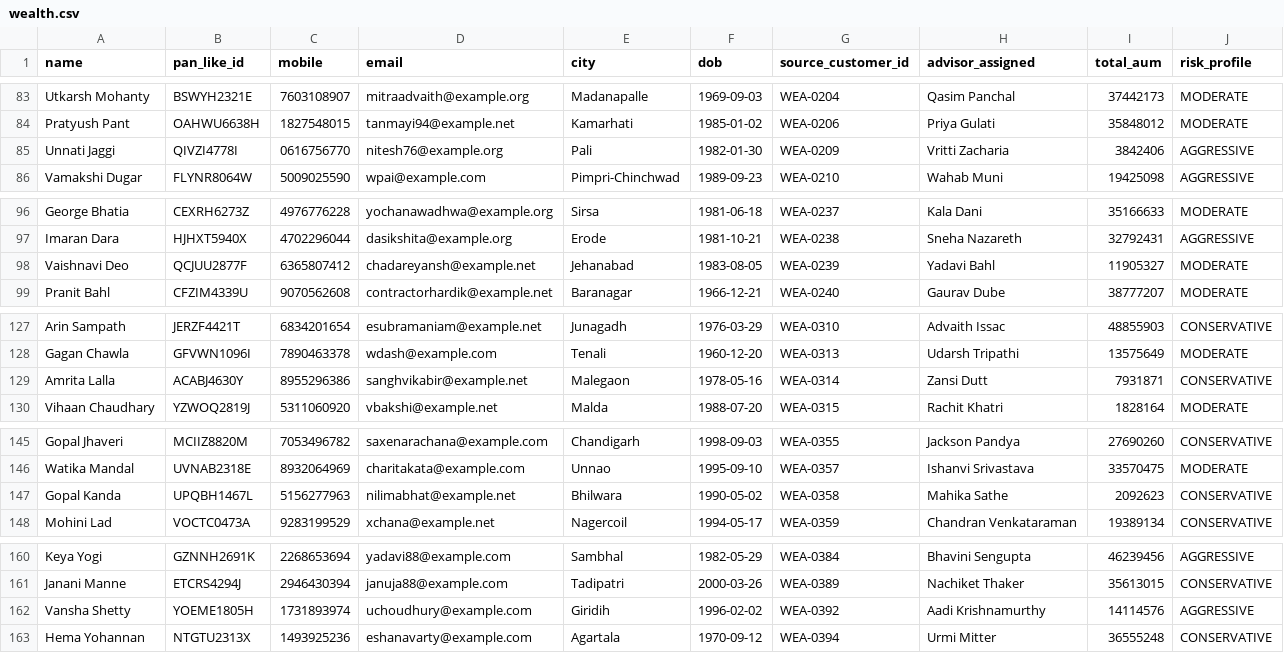
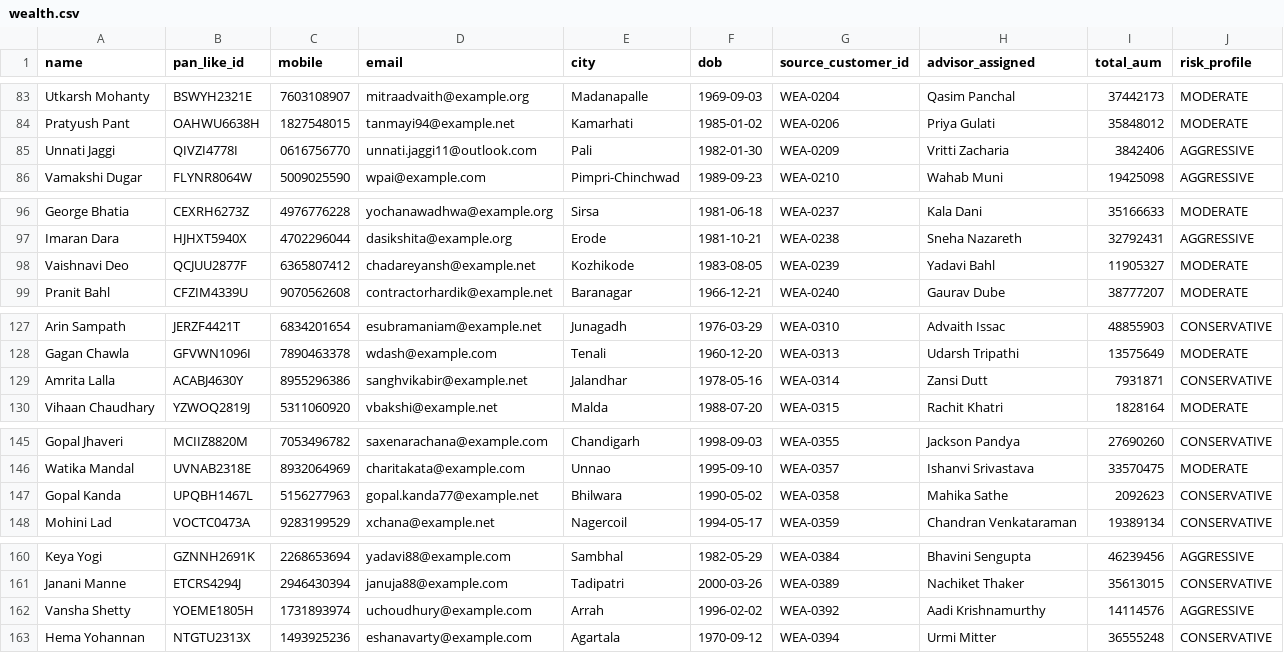
Before and after one commit to jainkrisha/unifyX, a CSV file: backend/data/raw/financial/wealth.csv, drawn as a sheet; only a part is shown, gaps mark what is left out; the diff covers the shown part only.

```diff
--- a/backend/data/raw/financial/wealth.csv
+++ b/backend/data/raw/financial/wealth.csv
@@ -84,3 +84,3 @@ Utkarsh Mohanty,BSWYH2321E,7603108907,mitraadvaith@example.org,Madanapalle,1969-
 Pratyush Pant,OAHWU6638H,1827548015,tanmayi94@example.net,Kamarhati,1985-01-02,WEA-0206,Priya Gulati,35848012,MODERATE
-Unnati Jaggi,QIVZI4778I,0616756770,nitesh76@example.org,Pali,1982-01-30,WEA-0209,Vritti Zacharia,3842406,AGGRESSIVE
+Unnati Jaggi,QIVZI4778I,0616756770,unnati.jaggi11@outlook.com,Pali,1982-01-30,WEA-0209,Vritti Zacharia,3842406,AGGRESSIVE
 Vamakshi Dugar,FLYNR8064W,5009025590,wpai@example.com,Pimpri-Chinchwad,1989-09-23,WEA-0210,Wahab Muni,19425098,AGGRESSIVE
@@ -97,3 +97,3 @@ George Bhatia,CEXRH6273Z,4976776228,yochanawadhwa@example.org,Sirsa,1981-06-18,W
 Imaran Dara,HJHXT5940X,4702296044,dasikshita@example.org,Erode,1981-10-21,WEA-0238,Sneha Nazareth,32792431,AGGRESSIVE
-Vaishnavi Deo,QCJUU2877F,6365807412,chadareyansh@example.net,Jehanabad,1983-08-05,WEA-0239,Yadavi Bahl,11905327,MODERATE
+Vaishnavi Deo,QCJUU2877F,6365807412,chadareyansh@example.net,Kozhikode,1983-08-05,WEA-0239,Yadavi Bahl,11905327,MODERATE
 Pranit Bahl,CFZIM4339U,9070562608,contractorhardik@example.net,Baranagar,1966-12-21,WEA-0240,Gaurav Dube,38777207,MODERATE
@@ -128,3 +128,3 @@ Arin Sampath,JERZF4421T,6834201654,esubramaniam@example.net,Junagadh,1976-03-29,
 Gagan Chawla,GFVWN1096I,7890463378,wdash@example.com,Tenali,1960-12-20,WEA-0313,Udarsh Tripathi,13575649,MODERATE
-Amrita Lalla,ACABJ4630Y,8955296386,sanghvikabir@example.net,Malegaon,1978-05-16,WEA-0314,Zansi Dutt,7931871,CONSERVATIVE
+Amrita Lalla,ACABJ4630Y,8955296386,sanghvikabir@example.net,Jalandhar,1978-05-16,WEA-0314,Zansi Dutt,7931871,CONSERVATIVE
 Vihaan Chaudhary,YZWOQ2819J,5311060920,vbakshi@example.net,Malda,1988-07-20,WEA-0315,Rachit Khatri,1828164,MODERATE
@@ -146,3 +146,3 @@ Gopal Jhaveri,MCIIZ8820M,7053496782,saxenarachana@example.com,Chandigarh,1998-09
 Watika Mandal,UVNAB2318E,8932064969,charitakata@example.com,Unnao,1995-09-10,WEA-0357,Ishanvi Srivastava,33570475,MODERATE
-Gopal Kanda,UPQBH1467L,5156277963,nilimabhat@example.net,Bhilwara,1990-05-02,WEA-0358,Mahika Sathe,2092623,CONSERVATIVE
+Gopal Kanda,UPQBH1467L,5156277963,gopal.kanda77@example.net,Bhilwara,1990-05-02,WEA-0358,Mahika Sathe,2092623,CONSERVATIVE
 Mohini Lad,VOCTC0473A,9283199529,xchana@example.net,Nagercoil,1994-05-17,WEA-0359,Chandran Venkataraman,19389134,CONSERVATIVE
@@ -161,3 +161,3 @@ Keya Yogi,GZNNH2691K,2268653694,yadavi88@example.com,Sambhal,1982-05-29,WEA-0384
 Janani Manne,ETCRS4294J,2946430394,januja88@example.com,Tadipatri,2000-03-26,WEA-0389,Nachiket Thaker,35613015,CONSERVATIVE
-Vansha Shetty,YOEME1805H,1731893974,uchoudhury@example.com,Giridih,1996-02-02,WEA-0392,Aadi Krishnamurthy,14114576,AGGRESSIVE
+Vansha Shetty,YOEME1805H,1731893974,uchoudhury@example.com,Arrah,1996-02-02,WEA-0392,Aadi Krishnamurthy,14114576,AGGRESSIVE
 Hema Yohannan,NTGTU2313X,1493925236,eshanavarty@example.com,Agartala,1970-09-12,WEA-0394,Urmi Mitter,36555248,CONSERVATIVE
```
Also changed, not shown: 8 edited cells elsewhere in this file, backend/data/raw/financial/insurance.csv, backend/data/raw/financial/loans.csv, 13 other files.
